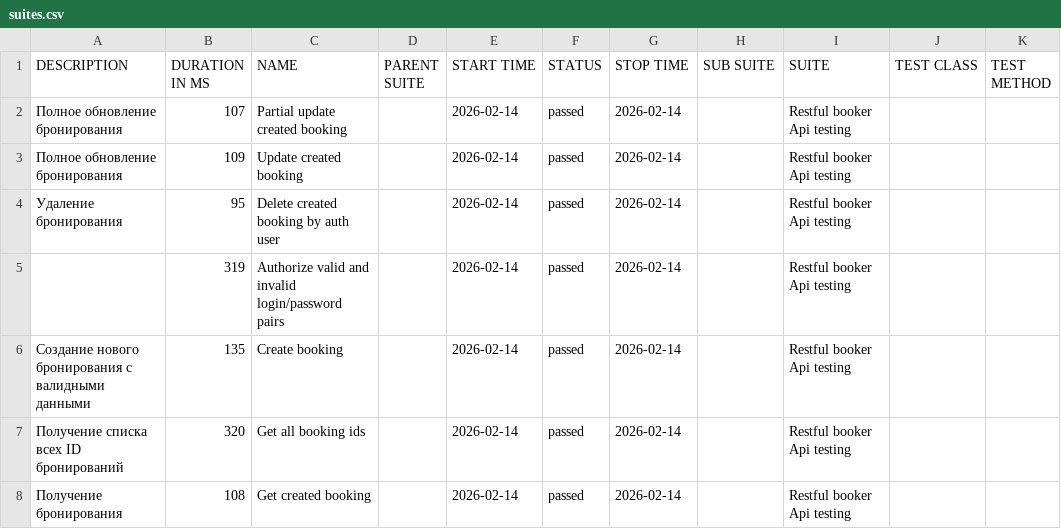
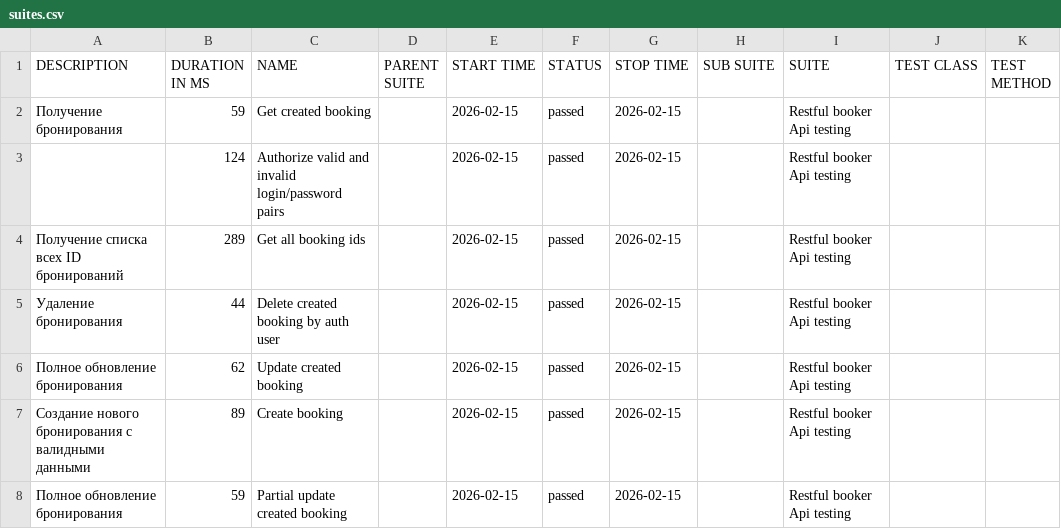
Before and after one commit to elenkaFila/Cypress-api-testing, a CSV file: data/suites.csv, drawn as a sheet.

```diff
--- a/data/suites.csv
+++ b/data/suites.csv
@@ -1,8 +1,8 @@
 "DESCRIPTION","DURATION IN MS","NAME","PARENT SUITE","START TIME","STATUS","STOP TIME","SUB SUITE","SUITE","TEST CLASS","TEST METHOD"
-"Полное обновление бронирования","107","Partial update created booking","","2026-02-14","passed","2026-02-14","","Restful booker Api testing","",""
-"Полное обновление бронирования","109","Update created booking","","2026-02-14","passed","2026-02-14","","Restful booker Api testing","",""
-" Удаление бронирования","95","Delete created booking by auth user","","2026-02-14","passed","2026-02-14","","Restful booker Api testing","",""
-"","319","Authorize valid and invalid login/password pairs","","2026-02-14","passed","2026-02-14","","Restful booker Api testing","",""
-"Создание нового бронирования с валидными данными","135","Create booking","","2026-02-14","passed","2026-02-14","","Restful booker Api testing","",""
-" Получение списка всех ID бронирований","320","Get all booking ids","","2026-02-14","passed","2026-02-14","","Restful booker Api testing","",""
-"Получение бронирования","108","Get created booking","","2026-02-14","passed","2026-02-14","","Restful booker Api testing","",""
+"Получение бронирования","59","Get created booking","","2026-02-15","passed","2026-02-15","","Restful booker Api testing","",""
+"","124","Authorize valid and invalid login/password pairs","","2026-02-15","passed","2026-02-15","","Restful booker Api testing","",""
+" Получение списка всех ID бронирований","289","Get all booking ids","","2026-02-15","passed","2026-02-15","","Restful booker Api testing","",""
+" Удаление бронирования","44","Delete created booking by auth user","","2026-02-15","passed","2026-02-15","","Restful booker Api testing","",""
+"Полное обновление бронирования","62","Update created booking","","2026-02-15","passed","2026-02-15","","Restful booker Api testing","",""
+"Создание нового бронирования с валидными данными","89","Create booking","","2026-02-15","passed","2026-02-15","","Restful booker Api testing","",""
+"Полное обновление бронирования","59","Partial update created booking","","2026-02-15","passed","2026-02-15","","Restful booker Api testing","",""
```
Also changed, not shown: data/behaviors.csv, 28 other files.
